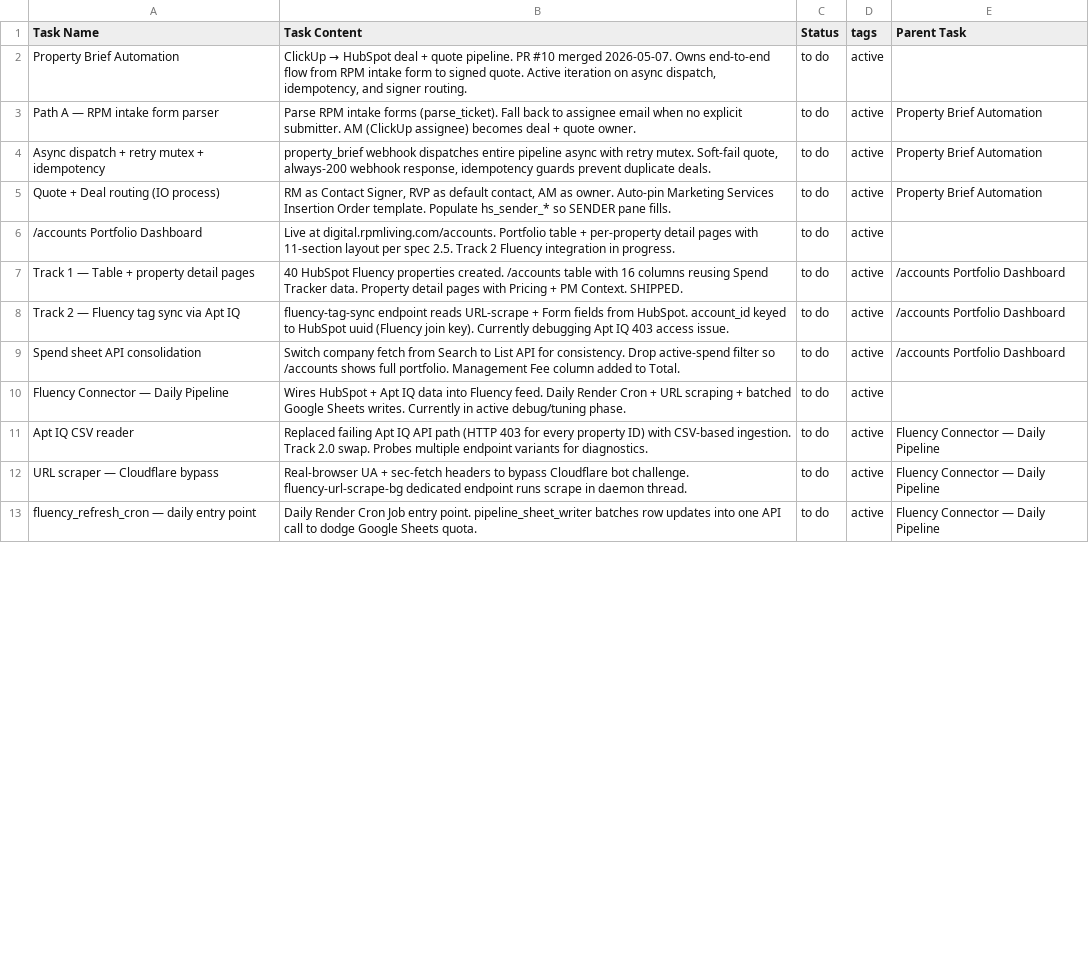
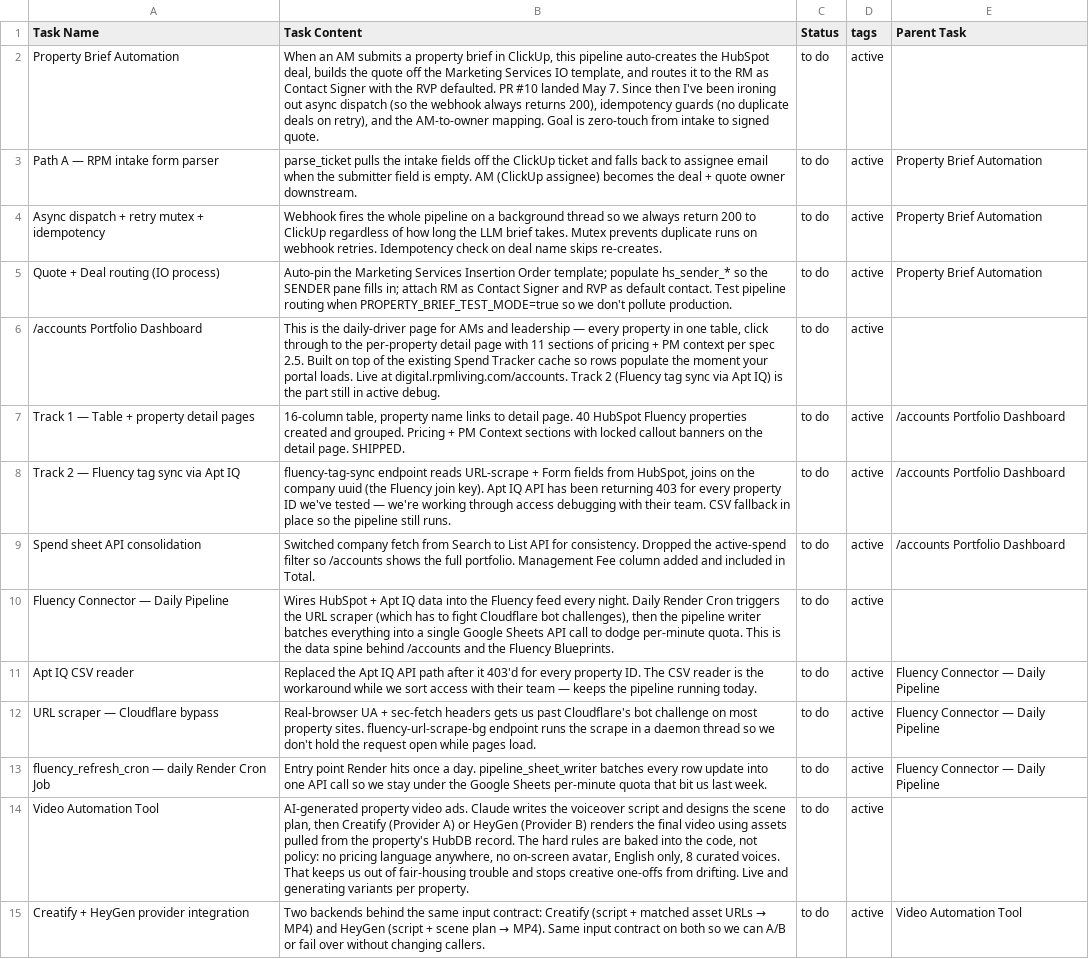
Before and after one commit to marketingdudeAZ/clientportal, a CSV file: scripts/kyle_projects_refresh.csv, drawn as a sheet; only a part is shown; the diff covers the shown part only; the diff names each change by its address in the sheet, - before the commit and + after, or states it on an @@ line.

```diff
--- a/scripts/kyle_projects_refresh.csv
+++ b/scripts/kyle_projects_refresh.csv
@@ B2 (Task Content): ClickUp → HubSpot deal + quote pipeline. PR #10 merged 2026-05-07. Owns end-to-end flow from RPM intake form to signed quote. Active iteration on async dispatch, idempotency, and signer routing. → When an AM submits a property brief in ClickUp, this pipeline auto-creates the HubSpot deal, builds the quote off the Marketing Services IO template, and routes it to the RM as Contact Signer with the RVP defaulted. PR #10 landed May 7. Since then I've been ironing out async dispatch (so the webhook always returns 200), idempotency guards (no duplicate deals on retry), and the AM-to-owner mapping. Goal is zero-touch from intake to signed quote. @@
-B3 (Task Content): Parse RPM intake forms (parse_ticket). Fall back to assignee email when no explicit submitter. AM (ClickUp assignee) becomes deal + quote owner.
+B3 (Task Content): parse_ticket pulls the intake fields off the ClickUp ticket and falls back to assignee email when the submitter field is empty. AM (ClickUp assignee) becomes the deal + quote owner downstream.
-B4 (Task Content): property_brief webhook dispatches entire pipeline async with retry mutex. Soft-fail quote, always-200 webhook response, idempotency guards prevent duplicate deals.
+B4 (Task Content): Webhook fires the whole pipeline on a background thread so we always return 200 to ClickUp regardless of how long the LLM brief takes. Mutex prevents duplicate runs on webhook retries. Idempotency check on deal name skips re-creates.
-B5 (Task Content): RM as Contact Signer, RVP as default contact, AM as owner. Auto-pin Marketing Services Insertion Order template. Populate hs_sender_* so SENDER pane fills.
+B5 (Task Content): Auto-pin the Marketing Services Insertion Order template; populate hs_sender_* so the SENDER pane fills in; attach RM as Contact Signer and RVP as default contact. Test pipeline routing when PROPERTY_BRIEF_TEST_MODE=true so we don't pollute production.
-B6 (Task Content): Live at digital.rpmliving.com/accounts. Portfolio table + per-property detail pages with 11-section layout per spec 2.5. Track 2 Fluency integration in progress.
+B6 (Task Content): This is the daily-driver page for AMs and leadership — every property in one table, click through to the per-property detail page with 11 sections of pricing + PM context per spec 2.5. Built on top of the existing Spend Tracker cache so rows populate the moment your portal loads. Live at digital.rpmliving.com/accounts. Track 2 (Fluency tag sync via Apt IQ) is the part still in active debug.
-B7 (Task Content): 40 HubSpot Fluency properties created. /accounts table with 16 columns reusing Spend Tracker data. Property detail pages with Pricing + PM Context. SHIPPED.
+B7 (Task Content): 16-column table, property name links to detail page. 40 HubSpot Fluency properties created and grouped. Pricing + PM Context sections with locked callout banners on the detail page. SHIPPED.
-B8 (Task Content): …fields from HubSpot. account_id keyed to HubSpot uuid (Fluency join key). Currently debugging Apt IQ 403 access issue.
+B8 (Task Content): …fields from HubSpot, joins on the company uuid (the Fluency join key). Apt IQ API has been returning 403 for every property ID we've tested — we're working through access debugging with their team. CSV fallback in place so the pipeline still runs.
-B9 (Task Content): Switch company fetch from Search to List API for consistency. Drop active-spend filter so /accounts shows full portfolio. Management Fee column added to Total.
+B9 (Task Content): Switched company fetch from Search to List API for consistency. Dropped the active-spend filter so /accounts shows the full portfolio. Management Fee column added and included in Total.
-B10 (Task Content): …data into Fluency feed. Daily Render Cron + URL scraping + batched Google Sheets writes. Currently in active debug/tuning phase.
+B10 (Task Content): …data into the Fluency feed every night. Daily Render Cron triggers the URL scraper (which has to fight Cloudflare bot challenges), then the pipeline writer batches everything into a single Google Sheets API call to dodge per-minute quota. This is the data spine behind /accounts and the Fluency Blueprints.
-B11 (Task Content): Replaced failing Apt IQ API path (HTTP 403 for every property ID) with CSV-based ingestion. Track 2.0 swap. Probes multiple endpoint variants for diagnostics.
+B11 (Task Content): Replaced the Apt IQ API path after it 403'd for every property ID. The CSV reader is the workaround while we sort access with their team — keeps the pipeline running today.
-B12 (Task Content): …sec-fetch headers to bypass Cloudflare bot challenge. fluency-url-scrape-bg dedicated endpoint runs scrape in daemon thread.
+B12 (Task Content): …sec-fetch headers gets us past Cloudflare's bot challenge on most property sites. fluency-url-scrape-bg endpoint runs the scrape in a daemon thread so we don't hold the request open while pages load.
-A13 (Task Name): fluency_refresh_cron — daily entry point
+A13 (Task Name): fluency_refresh_cron — daily Render Cron Job
-B13 (Task Content): Daily Render Cron Job entry point. pipeline_sheet_writer batches row updates into one API call to dodge Google Sheets quota.
+B13 (Task Content): Entry point Render hits once a day. pipeline_sheet_writer batches every row update into one API call so we stay under the Google Sheets per-minute quota that bit us last week.
+row 14: Video Automation Tool | AI-generated property video ads. Claude writes the voiceover script and designs the scene plan, then Creatify (Provider A) or HeyGen (Provider B) renders the final video using assets pulled from the property's HubDB record. The hard rules are baked into the code, not policy: no pricing language anywhere, no on-screen avatar, English only, 8 curated voices. That keeps us out of fair-housing trouble and stops creative one-offs from drifting. Live and generating variants per property. | to do | active
+row 15: Creatify + HeyGen provider integration | Two backends behind the same input contract: Creatify (script + matched asset URLs → MP4) and HeyGen (script + scene plan → MP4). Same input contract on both so we can A/B or fail over without changing callers. | to do | active | Video Automation Tool
```
Also changed, not shown: 2 added rows and 27 edited cells elsewhere in this file.
